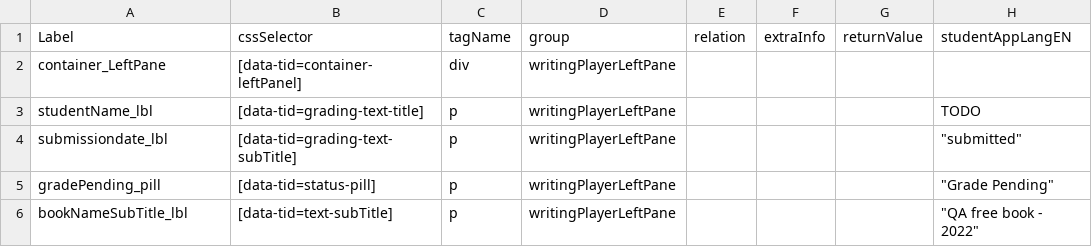
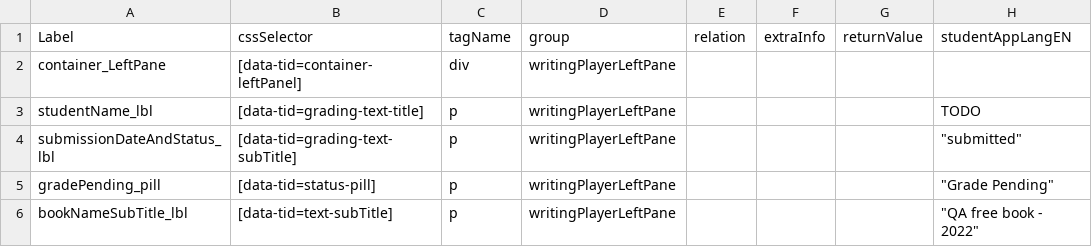
Before and after one commit to comproDLS-Engage/qa-dls-engage-v2, a CSV file: engageAutomation/testResources/selectors/engageExperienceApp/csv/Writing player selectors.csv, drawn as a sheet; only a part is shown.

Commit message:
selector name update

```diff
--- a/engageAutomation/testResources/selectors/engageExperienceApp/csv/Writing player selectors.csv
+++ b/engageAutomation/testResources/selectors/engageExperienceApp/csv/Writing player selectors.csv
@@ -3,3 +3,3 @@ container_LeftPane,[data-tid=container-leftPanel],div,writingPlayerLeftPane,,,,
 studentName_lbl,[data-tid=grading-text-title],p,writingPlayerLeftPane,,,,TODO
-submissiondate_lbl,[data-tid=grading-text-subTitle],p,writingPlayerLeftPane,,,,"""submitted"""
+submissionDateAndStatus_lbl,[data-tid=grading-text-subTitle],p,writingPlayerLeftPane,,,,"""submitted"""
 gradePending_pill,[data-tid=status-pill],p,writingPlayerLeftPane,,,,"""Grade Pending"""
```
Also changed, not shown: 3 other files.
